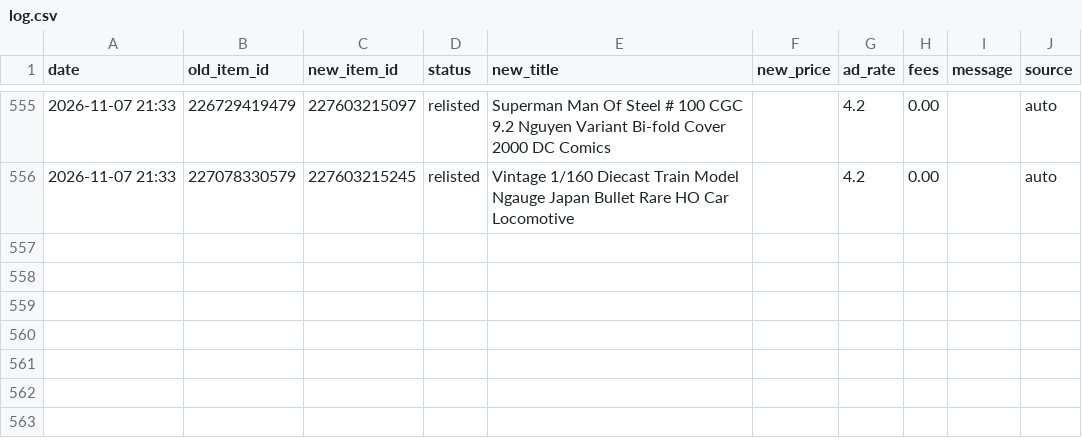
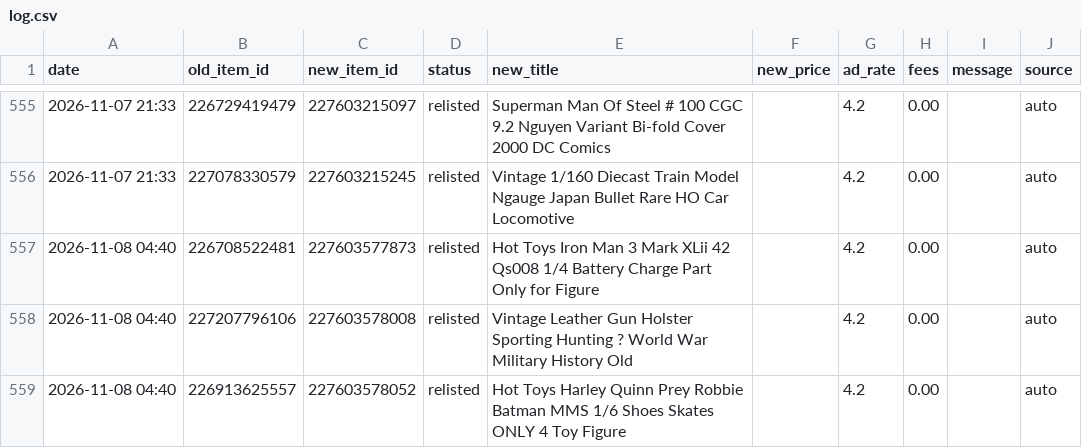
Before and after one commit to cromcomics1/ig-ebay-poster, a CSV file: log.csv, drawn as a sheet; only a part is shown, gaps mark what is left out; the diff names each change by its address in the sheet, - before the commit and + after, or states it on an @@ line.

Commit message:
Sell-similar log: 3 entries

```diff
--- a/log.csv
+++ b/log.csv
+row 557: 2026-11-08 04:40 | 226708522481 | 227603577873 | relisted | Hot Toys Iron Man 3 Mark XLii 42 Qs008 1/4 Battery Charge Part Only for Figure |  | 4.2 | 0.00 |  | auto
+row 558: 2026-11-08 04:40 | 227207796106 | 227603578008 | relisted | Vintage Leather Gun Holster Sporting Hunting ? World War Military History Old |  | 4.2 | 0.00 |  | auto
+row 559: 2026-11-08 04:40 | 226913625557 | 227603578052 | relisted | Hot Toys Harley Quinn Prey Robbie Batman MMS 1/6 Shoes Skates ONLY 4 Toy Figure |  | 4.2 | 0.00 |  | auto
```
